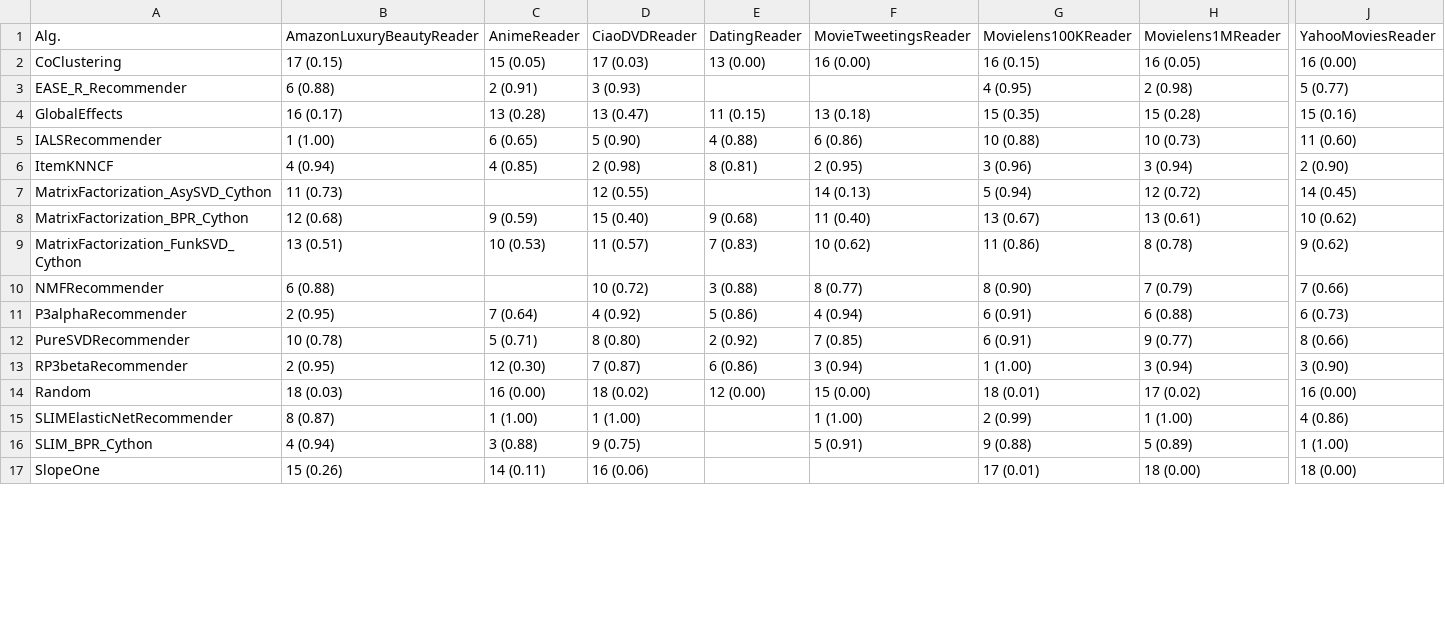
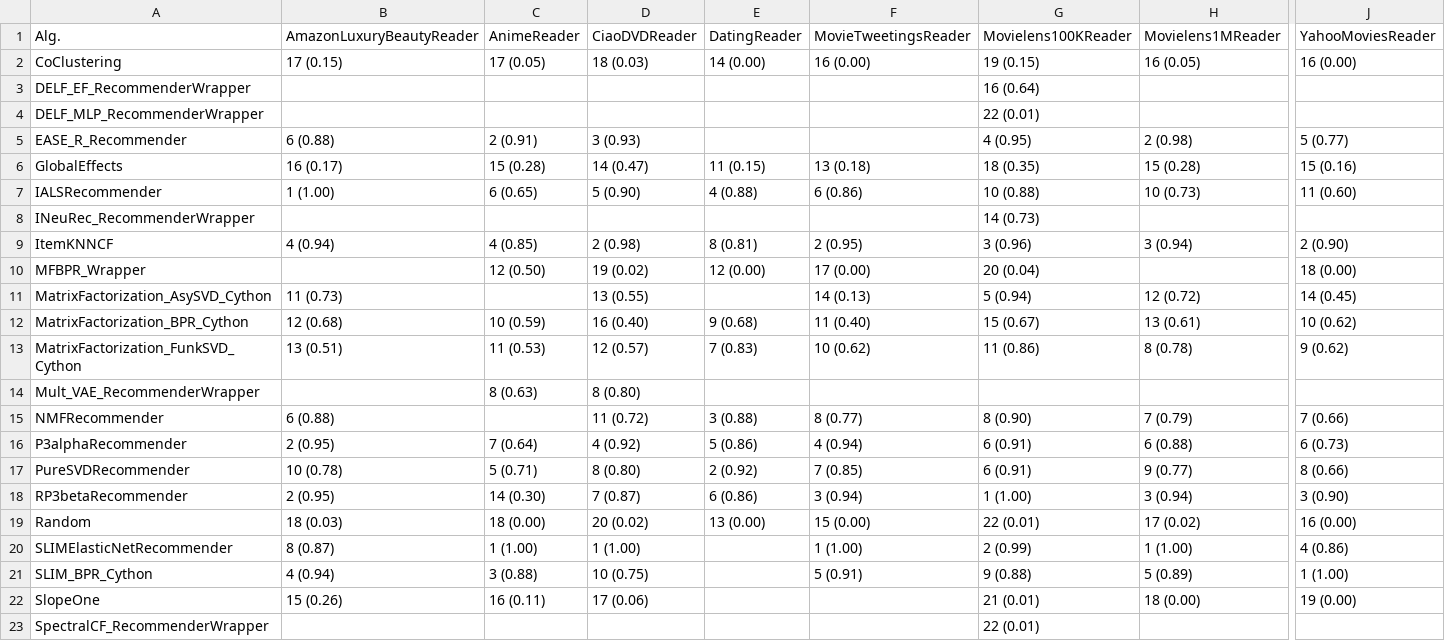
Before and after one commit to naszilla/reczilla, a CSV file: notebooks/tables/table_1_test_metric_F1_cut_10.csv, drawn as a sheet; only a part is shown, gaps mark what is left out; addresses are those after the commit; rows hold the shown columns only; the diff covers the shown part only; the diff names each change by its address in the sheet, - before the commit and + after, or states it on an @@ line.

```diff
--- a/notebooks/tables/table_1_test_metric_F1_cut_10.csv
+++ b/notebooks/tables/table_1_test_metric_F1_cut_10.csv
-C2: 15 (0.05)
+C2: 17 (0.05)
-D2: 17 (0.03)
+D2: 18 (0.03)
-E2: 13 (0.00)
+E2: 14 (0.00)
-G2: 16 (0.15)
+G2: 19 (0.15)
+row 3: DELF_EF_RecommenderWrapper |  |  |  |  |  | 16 (0.64)
+row 4: DELF_MLP_RecommenderWrapper |  |  |  |  |  | 22 (0.01)
-C6: 13 (0.28)
+C6: 15 (0.28)
-D6: 13 (0.47)
+D6: 14 (0.47)
-G6: 15 (0.35)
+G6: 18 (0.35)
+row 8: INeuRec_RecommenderWrapper |  |  |  |  |  | 14 (0.73)
+row 10: MFBPR_Wrapper |  | 12 (0.50) | 19 (0.02) | 12 (0.00) | 17 (0.00) | 20 (0.04) |  | 18 (0.00)
-D11: 12 (0.55)
+D11: 13 (0.55)
-C12: 9 (0.59)
+C12: 10 (0.59)
-D12: 15 (0.40)
+D12: 16 (0.40)
-G12: 13 (0.67)
+G12: 15 (0.67)
-C13: 10 (0.53)
+C13: 11 (0.53)
-D13: 11 (0.57)
+D13: 12 (0.57)
+row 14: Mult_VAE_RecommenderWrapper |  | 8 (0.63) | 8 (0.80)
-D15: 10 (0.72)
+D15: 11 (0.72)
-C18: 12 (0.30)
+C18: 14 (0.30)
-C19: 16 (0.00)
+C19: 18 (0.00)
-D19: 18 (0.02)
+D19: 20 (0.02)
-E19: 12 (0.00)
+E19: 13 (0.00)
-G19: 18 (0.01)
+G19: 22 (0.01)
-D21: 9 (0.75)
+D21: 10 (0.75)
-C22: 14 (0.11)
+C22: 16 (0.11)
-D22: 16 (0.06)
+D22: 17 (0.06)
-G22: 17 (0.01)
+G22: 21 (0.01)
-J22: 18 (0.00)
+J22: 19 (0.00)
+row 23: SpectralCF_RecommenderWrapper |  |  |  |  |  | 22 (0.01)
```
Also changed, not shown: 1 added row and 5 edited cells elsewhere in this file, notebooks/tables/table_1_test_metric_F1_cut_2.csv, notebooks/tables/table_1_test_metric_F1_cut_5.csv, 22 other files.
